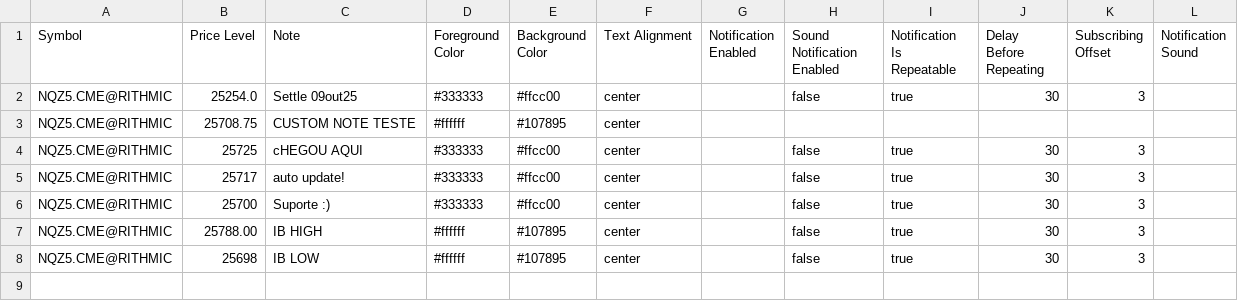
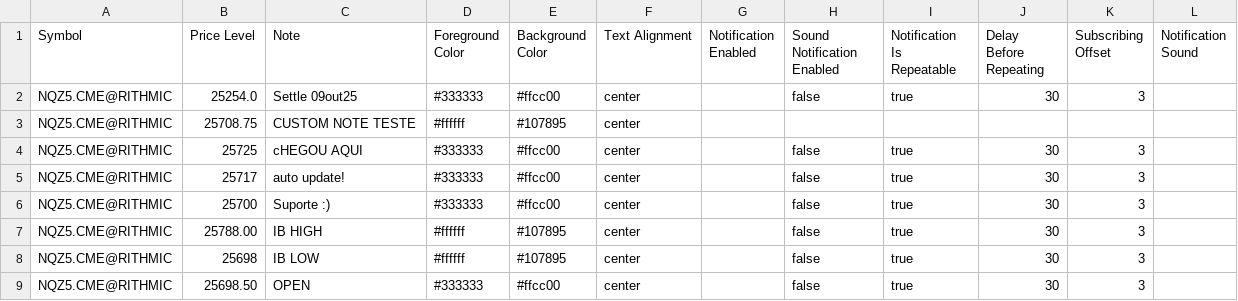
Before and after one commit to chevrOm/gammanotes, a CSV file: gammanotes.csv, drawn as a sheet.

Commit message:
update gammanotes remove .gitignore

```diff
--- a/gammanotes.csv
+++ b/gammanotes.csv
@@ -8 +8,2 @@ NQZ5.CME@RITHMIC,25788.00,IB HIGH,#ffffff,#107895,center,,false,true,30,3,
 NQZ5.CME@RITHMIC,25698,IB LOW,#ffffff,#107895,center,,false,true,30,3,
+NQZ5.CME@RITHMIC,25698.50,OPEN,#333333,#ffcc00,center,,false,true,30,3,
```
Also changed, not shown: 1 other file.
